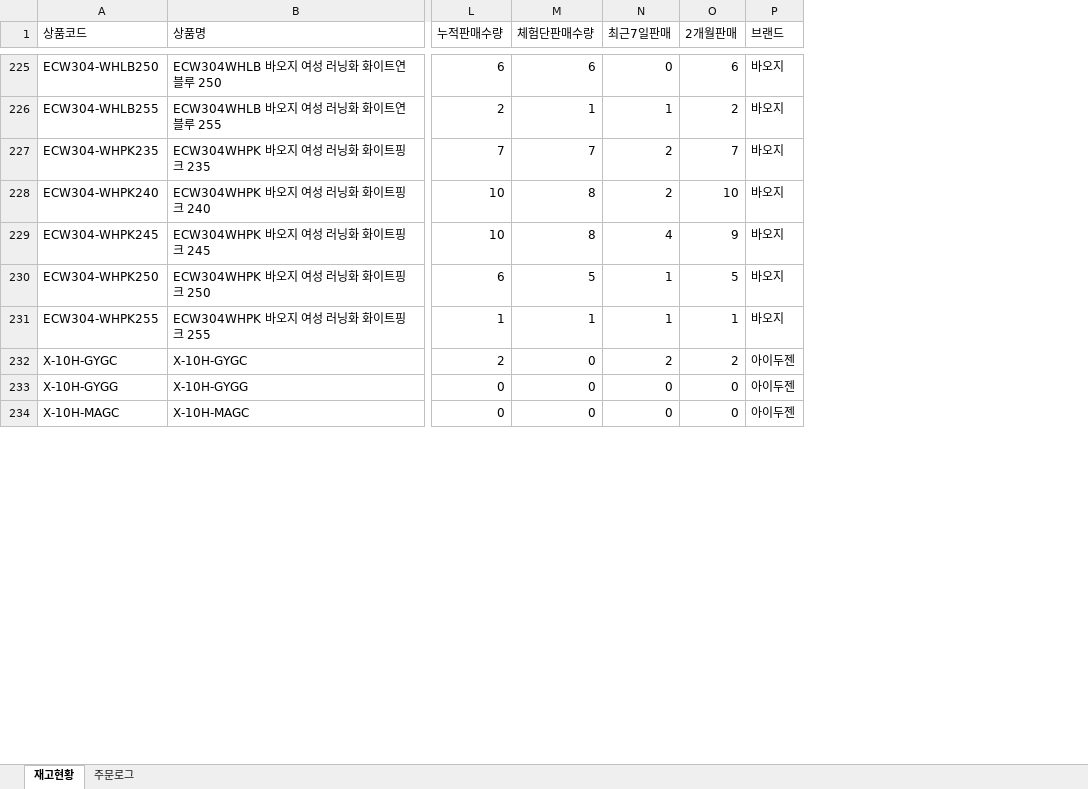
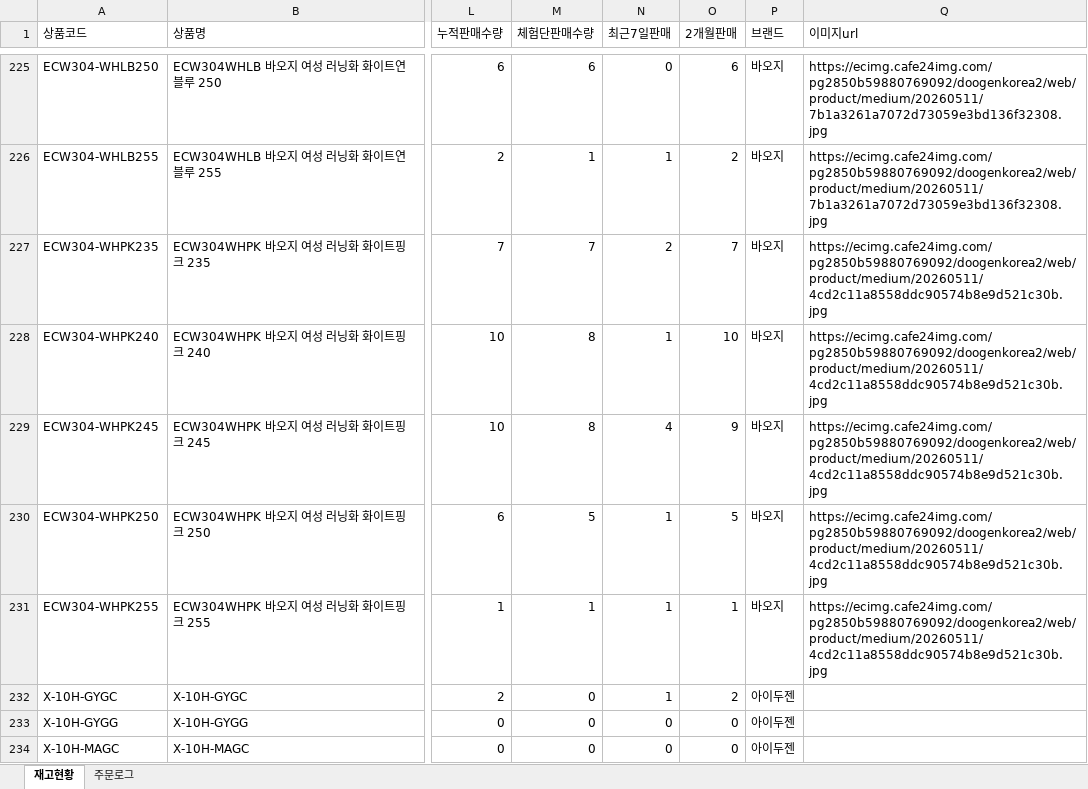
Before and after one commit to dkseotjd0112-max/Baoji-dashboard, an Excel workbook: data.xlsx, sheet 재고현황, drawn as a sheet; only a part is shown, gaps mark what is left out; values as stored, in another font and other column widths than the file's, no borders; the diff covers the shown part only; the diff names each change by its address in the sheet, - before the commit and + after, or states it on an @@ line.

```diff
--- a/data.xlsx (sheet 재고현황)
+++ b/data.xlsx (sheet 재고현황)
+column Q (이미지url), rows 225-231: https://ecimg.cafe24img.com/pg2850b59880769092/doogenkorea2/web/product/medium/20260511/7b1a3261a7072d73059e3bd136f32308.jpg | https://ecimg.cafe24img.com/pg2850b59880769092/doogenkorea2/web/product/medium/20260511/7b1a3261a7072d73059e3bd136f32308.jpg | https://ecimg.cafe24img.com/pg2850b59880769092/doogenkorea2/web/product/medium/20260511/4cd2c11a8558ddc90574b8e9d521c30b.jpg | https://ecimg.cafe24img.com/pg2850b59880769092/doogenkorea2/web/product/medium/20260511/4cd2c11a8558ddc90574b8e9d521c30b.jpg | https://ecimg.cafe24img.com/pg2850b59880769092/doogenkorea2/web/product/medium/20260511/4cd2c11a8558ddc90574b8e9d521c30b.jpg | https://ecimg.cafe24img.com/pg2850b59880769092/doogenkorea2/web/product/medium/20260511/4cd2c11a8558ddc90574b8e9d521c30b.jpg | https://ecimg.cafe24img.com/pg2850b59880769092/doogenkorea2/web/product/medium/20260511/4cd2c11a8558ddc90574b8e9d521c30b.jpg
-N228 (최근7일판매): 2
+N228 (최근7일판매): 1
-N232 (최근7일판매): 2
+N232 (최근7일판매): 1
```
Also changed, not shown: 6 edited cells elsewhere in this sheet, 1 other file.
